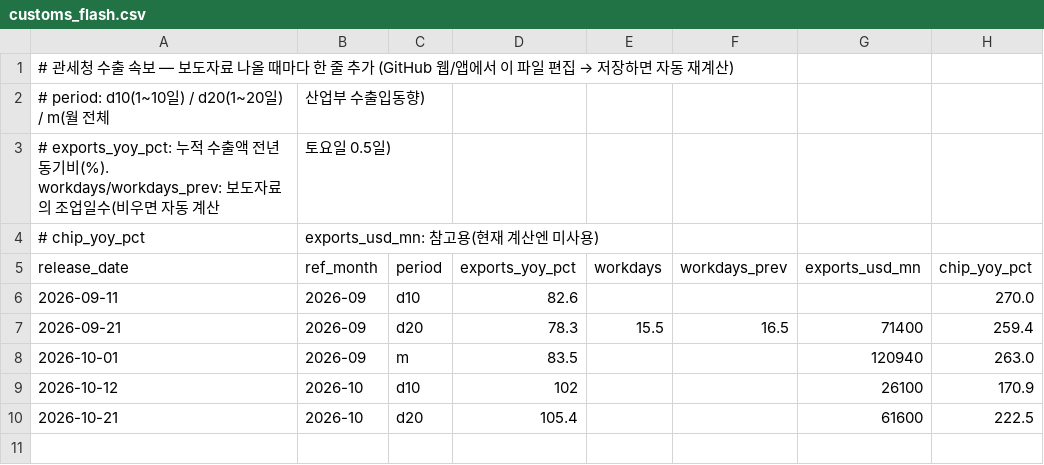
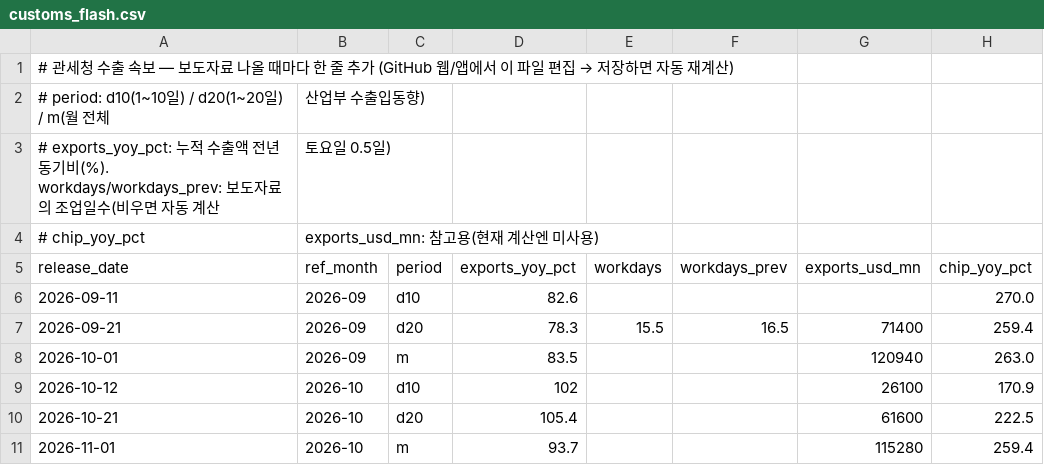
Before and after one commit to lloydknam/korea-gdpnow, a CSV file: data/customs_flash.csv, drawn as a sheet; the diff names each change by its address in the sheet, - before the commit and + after, or states it on an @@ line.

```diff
--- a/data/customs_flash.csv
+++ b/data/customs_flash.csv
+row 11: 2026-11-01 | 2026-10 | m | 93.7 |  |  | 115280 | 259.4
```
Also changed, not shown: 1 other file.
